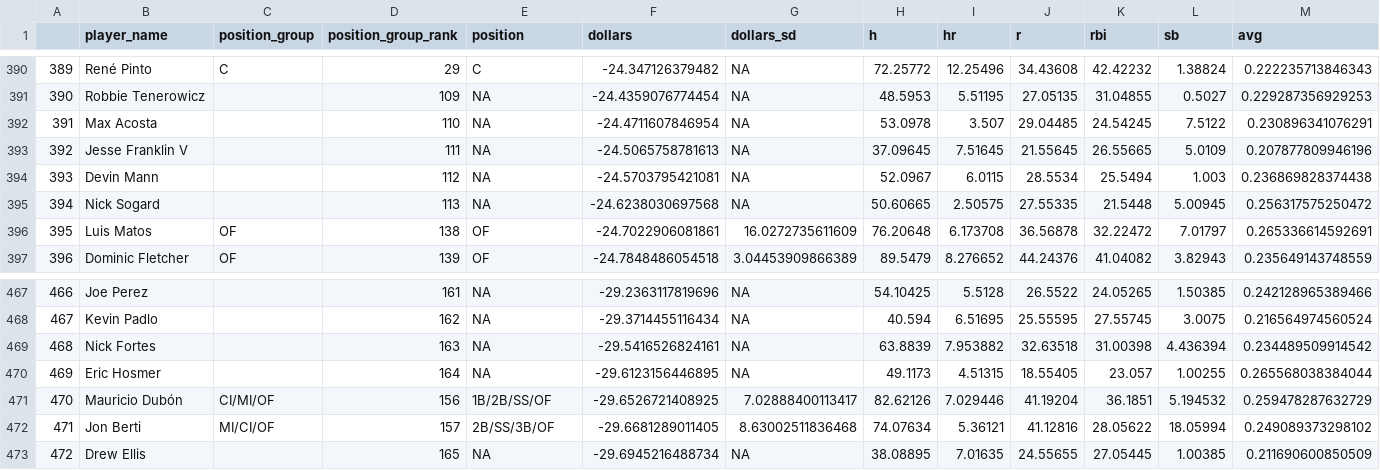
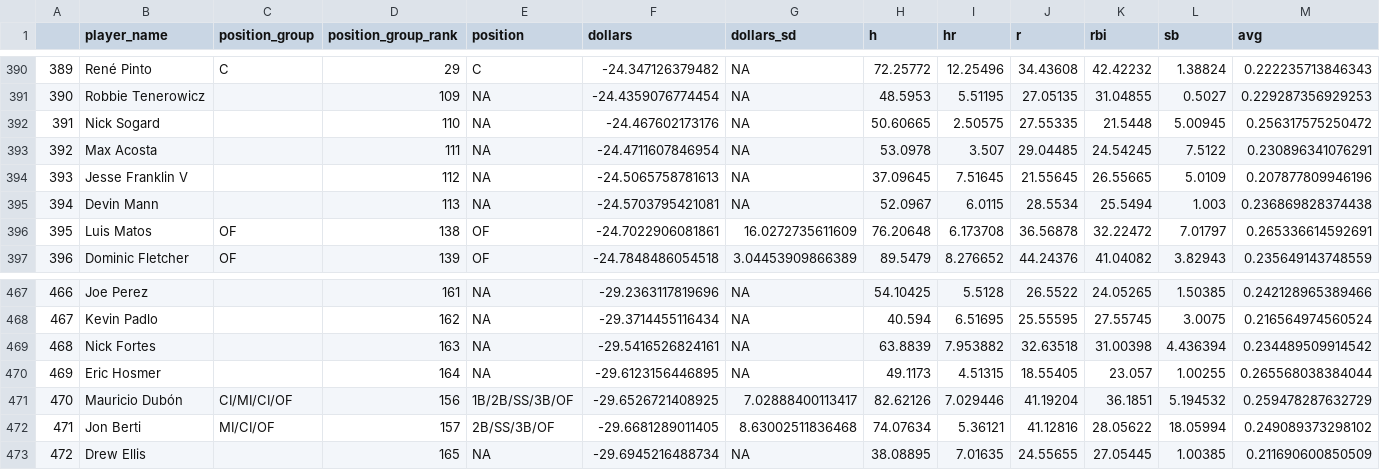
Before and after one commit to SamuelLachance/Betting, a CSV file: ottoneu/all_hitters.csv, drawn as a sheet; only a part is shown, gaps mark what is left out; removed rows and columns are numbered as before the commit, all else as after; rows hold the shown columns only; the diff names each change by its address in the sheet, - before the commit and + after, or states it on an @@ line.

```diff
--- a/ottoneu/all_hitters.csv
+++ b/ottoneu/all_hitters.csv
+row 392: 391 | Nick Sogard |  | 110 | NA | -24.467602173176 | NA | 50.60665 | 2.50575 | 27.55335 | 21.5448 | 5.00945 | 0.256317575250472
@@ column A renumbered between rows 393 and 395 @@
-D393 (position_group_rank): 110
+D393 (position_group_rank): 111
-D394 (position_group_rank): 111
+D394 (position_group_rank): 112
-D395 (position_group_rank): 112
+D395 (position_group_rank): 113
-row 395: 394 | Nick Sogard |  | 113 | NA | -24.6238030697568 | NA | 50.60665 | 2.50575 | 27.55335 | 21.5448 | 5.00945 | 0.256317575250472
-C471 (position_group): CI/MI/OF
+C471 (position_group): CI/MI/CI/OF
-E471 (position): 1B/2B/SS/OF
+E471 (position): 1B/2B/SS/3B/OF
```
Also changed, not shown: ottoneu/all_pitchers.csv, ottoneu/bum_bum_pitchers.csv, 4 other files.
